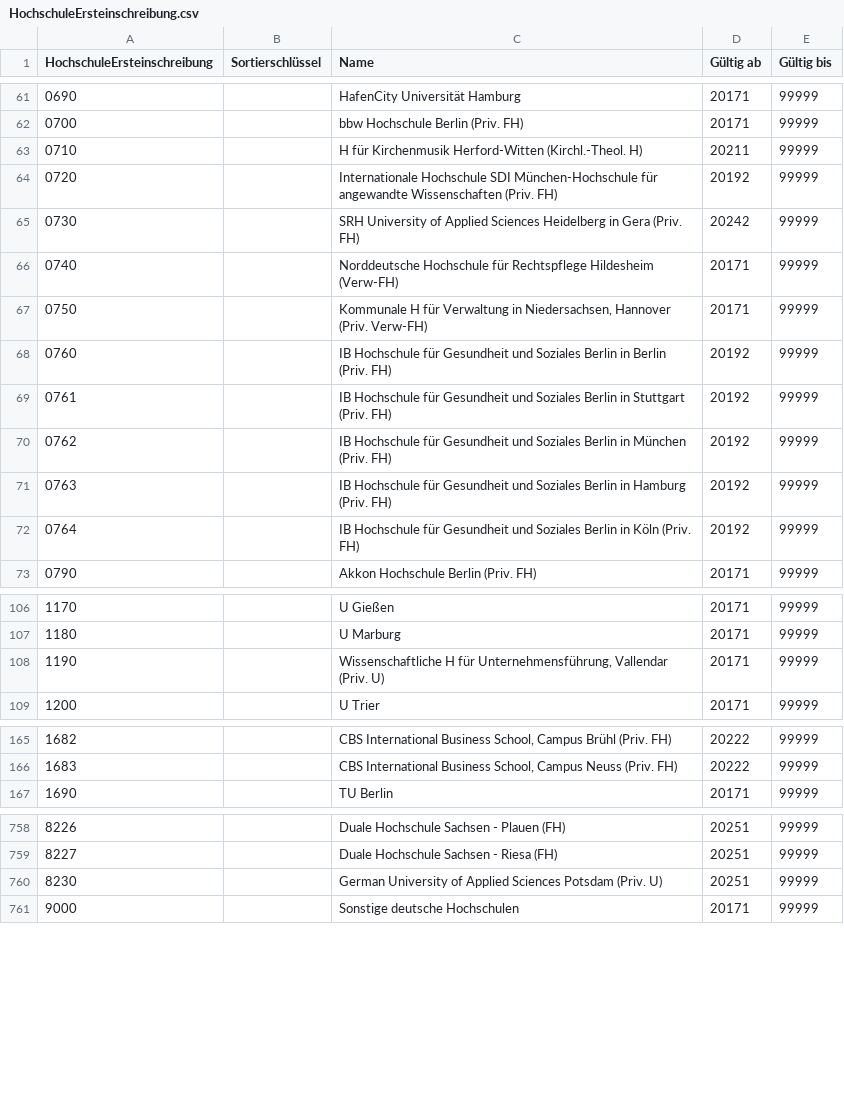
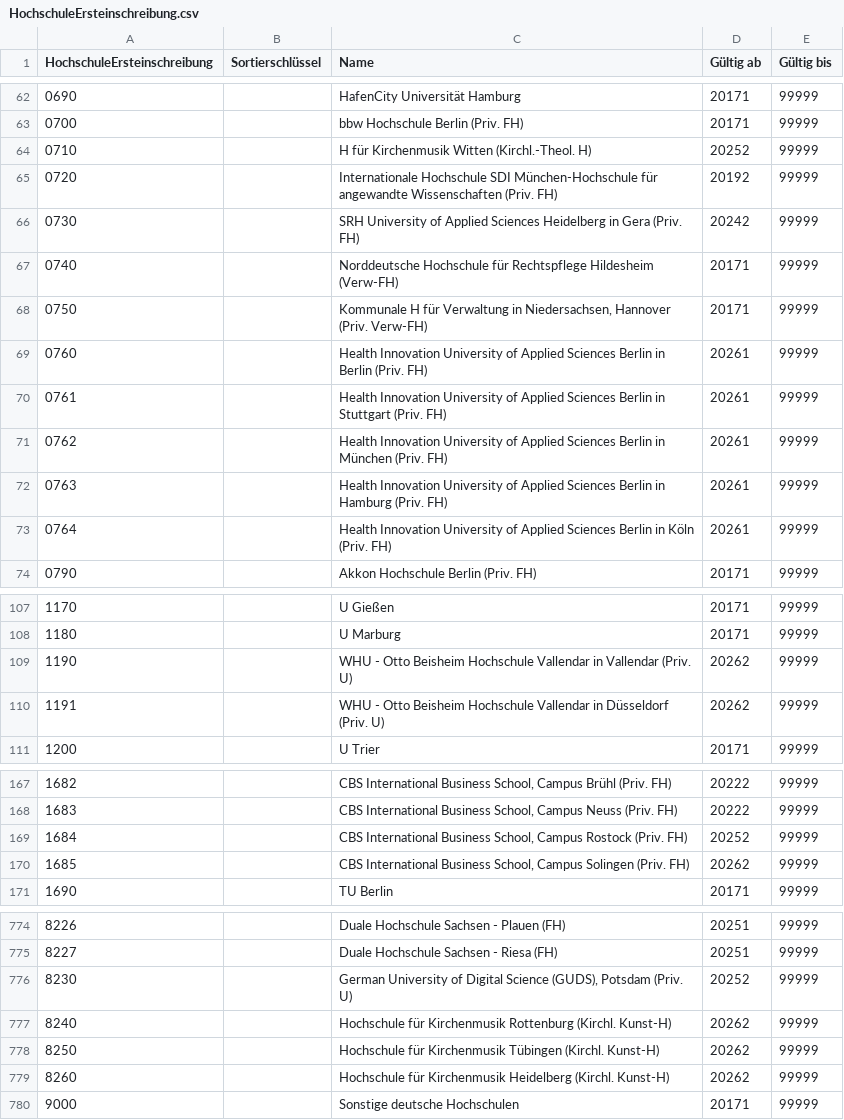
Before and after one commit to dini-ag-kim/destatis-schluesseltabellen, a CSV file: studierende/HochschuleErsteinschreibung.csv, drawn as a sheet; only a part is shown, gaps mark what is left out; the diff covers the shown part only.

```diff
--- a/studierende/HochschuleErsteinschreibung.csv
+++ b/studierende/HochschuleErsteinschreibung.csv
@@ -62,3 +63,3 @@ HochschuleErsteinschreibung;Sortierschlüssel;Name;Gültig ab;Gültig bis;
 0700;;bbw Hochschule Berlin (Priv. FH);20171;99999;
-0710;;H für Kirchenmusik Herford-Witten (Kirchl.-Theol. H);20211;99999;
+0710;;H für Kirchenmusik Witten (Kirchl.-Theol. H);20252;99999;
 0720;;Internationale Hochschule SDI München-Hochschule für angewandte Wissenschaften (Priv. FH)  ;20192;99999;
@@ -67,7 +68,7 @@ HochschuleErsteinschreibung;Sortierschlüssel;Name;Gültig ab;Gültig bis;
 0750;;Kommunale H für Verwaltung in Niedersachsen, Hannover (Priv. Verw-FH);20171;99999;
-0760;;IB Hochschule für Gesundheit und Soziales Berlin in Berlin (Priv. FH);20192;99999;
-0761;;IB Hochschule für Gesundheit und Soziales Berlin in Stuttgart (Priv. FH)  ;20192;99999;
-0762;;IB Hochschule für Gesundheit und Soziales Berlin in München (Priv. FH) ;20192;99999;
-0763;;IB Hochschule für Gesundheit und Soziales Berlin in Hamburg (Priv. FH) ;20192;99999;
-0764;;IB Hochschule für Gesundheit und Soziales Berlin in Köln (Priv. FH);20192;99999;
+0760;;Health Innovation University of Applied Sciences Berlin in Berlin (Priv. FH);20261;99999;
+0761;;Health Innovation University of Applied Sciences Berlin in Stuttgart (Priv. FH)  ;20261;99999;
+0762;;Health Innovation University of Applied Sciences Berlin in München (Priv. FH) ;20261;99999;
+0763;;Health Innovation University of Applied Sciences Berlin in Hamburg (Priv. FH) ;20261;99999;
+0764;;Health Innovation University of Applied Sciences Berlin in Köln (Priv. FH);20261;99999;
 0790;;Akkon Hochschule Berlin (Priv. FH);20171;99999;
@@ -107,3 +108,4 @@ HochschuleErsteinschreibung;Sortierschlüssel;Name;Gültig ab;Gültig bis;
 1180;;U Marburg;20171;99999;
-1190;;Wissenschaftliche H für Unternehmensführung, Vallendar (Priv. U);20171;99999;
+1190;;WHU - Otto Beisheim Hochschule Vallendar in Vallendar (Priv. U);20262;99999;
+1191;;WHU - Otto Beisheim Hochschule Vallendar in Düsseldorf (Priv. U);20262;99999;
 1200;;U Trier;20171;99999;
@@ -166,2 +168,4 @@ HochschuleErsteinschreibung;Sortierschlüssel;Name;Gültig ab;Gültig bis;
 1683;;CBS International Business School, Campus Neuss (Priv. FH);20222;99999;
+1684;;CBS International Business School, Campus Rostock (Priv. FH);20252;99999;
+1685;;CBS International Business School, Campus Solingen (Priv. FH);20262;99999;
 1690;;TU Berlin;20171;99999;
@@ -759,3 +775,6 @@ HochschuleErsteinschreibung;Sortierschlüssel;Name;Gültig ab;Gültig bis;
 8227;;Duale Hochschule Sachsen - Riesa (FH);20251;99999;
-8230;;German University of Applied Sciences Potsdam (Priv. U);20251;99999;
+8230;;German University of Digital Science (GUDS), Potsdam (Priv. U);20252;99999;
+8240;;Hochschule für Kirchenmusik Rottenburg (Kirchl. Kunst-H);20262;99999;
+8250;;Hochschule für Kirchenmusik Tübingen (Kirchl. Kunst-H);20262;99999;
+8260;;Hochschule für Kirchenmusik Heidelberg (Kirchl. Kunst-H);20262;99999;
 9000;;Sonstige deutsche Hochschulen;20171;99999;
```
Also changed, not shown: 13 added rows and 42 edited cells elsewhere in this file, studierende/Abschluss3steller.csv, studierende/HochschulFachbereich.csv, 4 other files.
